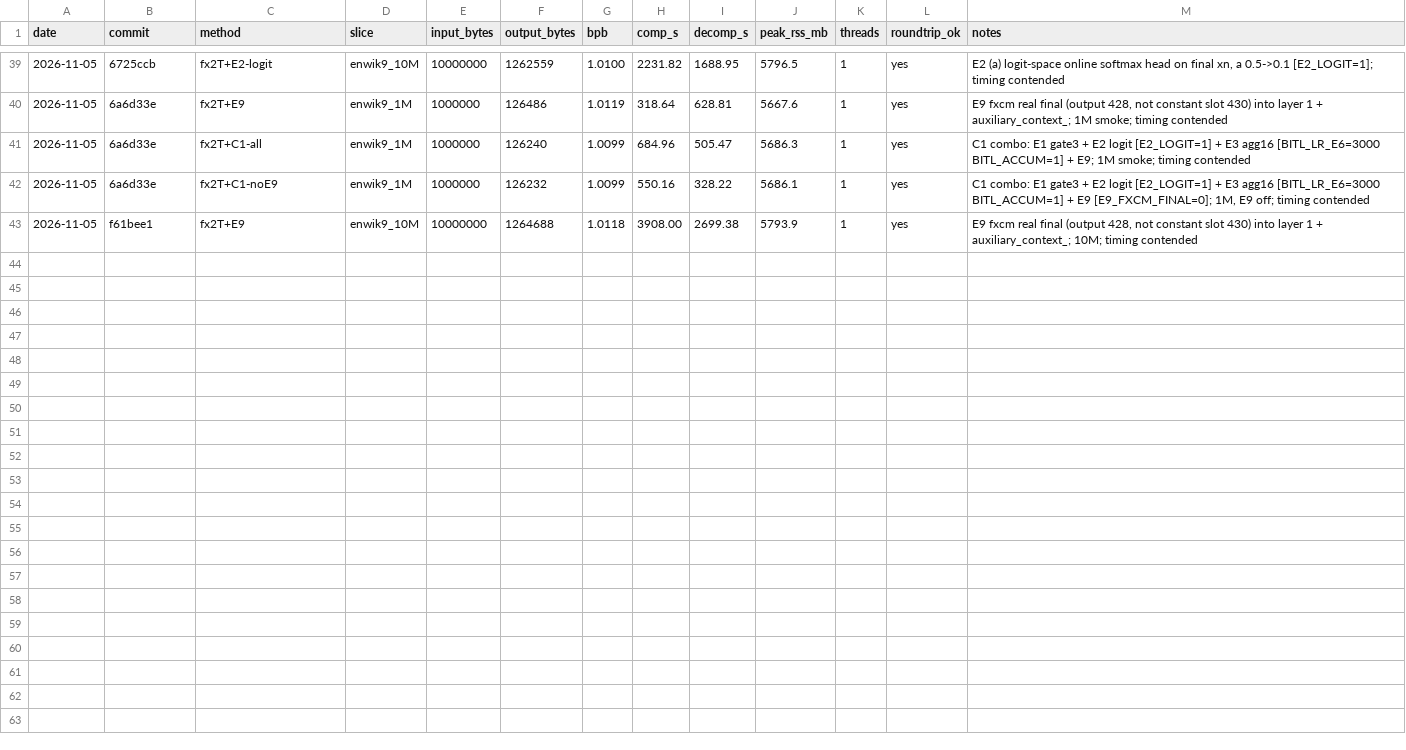
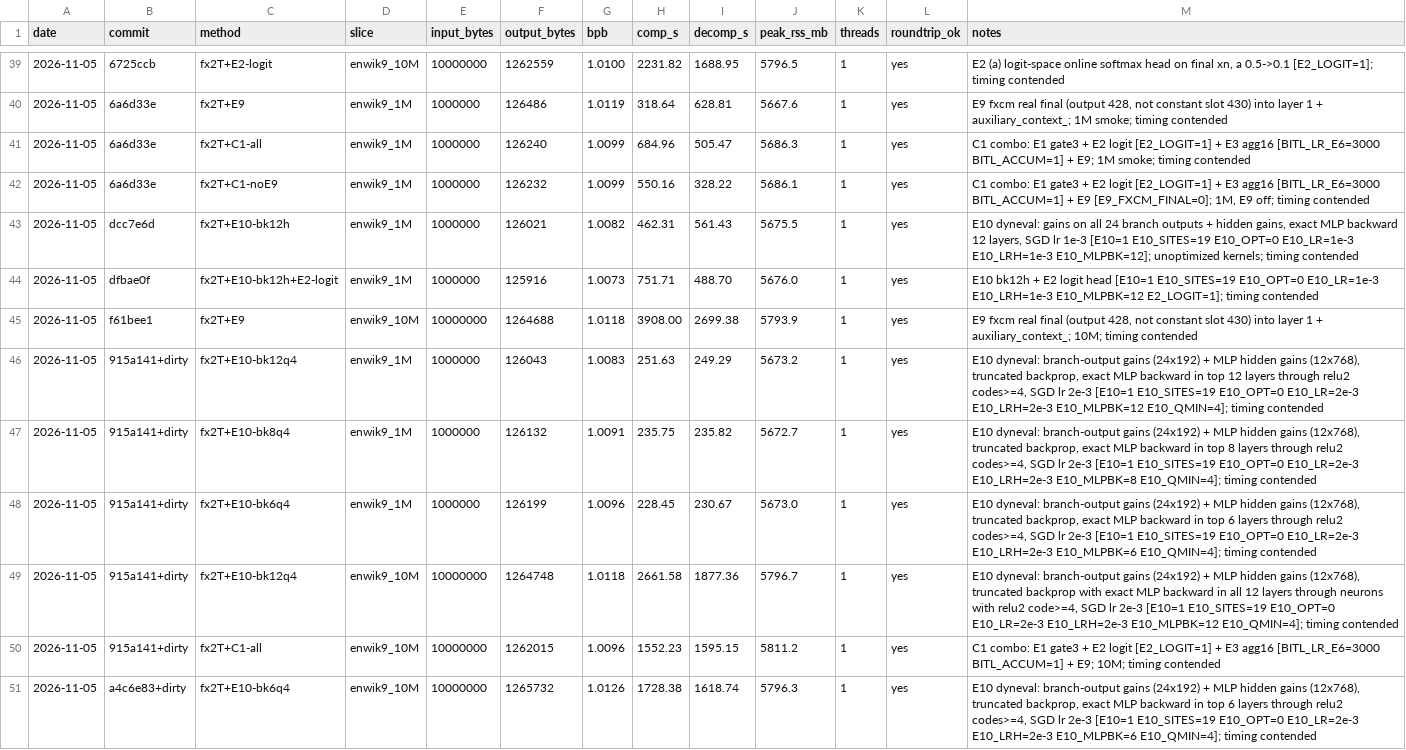
Before and after one commit to majax7714/sub100mil, a TSV file: results/ledger.tsv, drawn as a sheet; only a part is shown, gaps mark what is left out; the diff names each change by its address in the sheet, - before the commit and + after, or states it on an @@ line.

```diff
--- a/results/ledger.tsv
+++ b/results/ledger.tsv
+row 43: 2026-11-05 | dcc7e6d | fx2T+E10-bk12h | enwik9_1M | 1000000 | 126021 | 1.0082 | 462.31 | 561.43 | 5675.5 | 1 | yes | E10 dyneval: gains on all 24 branch outputs + hidden gains, exact MLP backward 12 layers, SGD lr 1e-3 [E10=1 E10_SITES=19 E10_OPT=0 E10_LR=1e-3 E10_LRH=1e-3 E10_MLPBK=12]; unoptimized kernels; timing contended
+row 44: 2026-11-05 | dfbae0f | fx2T+E10-bk12h+E2-logit | enwik9_1M | 1000000 | 125916 | 1.0073 | 751.71 | 488.70 | 5676.0 | 1 | yes | E10 bk12h + E2 logit head [E10=1 E10_SITES=19 E10_OPT=0 E10_LR=1e-3 E10_LRH=1e-3 E10_MLPBK=12 E2_LOGIT=1]; timing contended
+row 46: 2026-11-05 | 915a141+dirty | fx2T+E10-bk12q4 | enwik9_1M | 1000000 | 126043 | 1.0083 | 251.63 | 249.29 | 5673.2 | 1 | yes | E10 dyneval: branch-output gains (24x192) + MLP hidden gains (12x768), truncated backprop, exact MLP backward in top 12 layers through relu2 codes>=4, SGD lr 2e-3 [E10=1 E10_SITES=19 E10_OPT=0 E10_LR=2e-3 E10_LRH=2e-3 E10_MLPBK=12 E10_QMIN=4]; timing contended
+row 47: 2026-11-05 | 915a141+dirty | fx2T+E10-bk8q4 | enwik9_1M | 1000000 | 126132 | 1.0091 | 235.75 | 235.82 | 5672.7 | 1 | yes | E10 dyneval: branch-output gains (24x192) + MLP hidden gains (12x768), truncated backprop, exact MLP backward in top 8 layers through relu2 codes>=4, SGD lr 2e-3 [E10=1 E10_SITES=19 E10_OPT=0 E10_LR=2e-3 E10_LRH=2e-3 E10_MLPBK=8 E10_QMIN=4]; timing contended
+row 48: 2026-11-05 | 915a141+dirty | fx2T+E10-bk6q4 | enwik9_1M | 1000000 | 126199 | 1.0096 | 228.45 | 230.67 | 5673.0 | 1 | yes | E10 dyneval: branch-output gains (24x192) + MLP hidden gains (12x768), truncated backprop, exact MLP backward in top 6 layers through relu2 codes>=4, SGD lr 2e-3 [E10=1 E10_SITES=19 E10_OPT=0 E10_LR=2e-3 E10_LRH=2e-3 E10_MLPBK=6 E10_QMIN=4]; timing contended
+row 49: 2026-11-05 | 915a141+dirty | fx2T+E10-bk12q4 | enwik9_10M | 10000000 | 1264748 | 1.0118 | 2661.58 | 1877.36 | 5796.7 | 1 | yes | E10 dyneval: branch-output gains (24x192) + MLP hidden gains (12x768), truncated backprop with exact MLP backward in all 12 layers through neurons with relu2 code>=4, SGD lr 2e-3 [E10=1 E10_SITES=19 E10_OPT=0 E10_LR=2e-3 E10_LRH=2e-3 E10_MLPBK=12 E10_QMIN=4]; timing contended
+row 50: 2026-11-05 | 915a141+dirty | fx2T+C1-all | enwik9_10M | 10000000 | 1262015 | 1.0096 | 1552.23 | 1595.15 | 5811.2 | 1 | yes | C1 combo: E1 gate3 + E2 logit [E2_LOGIT=1] + E3 agg16 [BITL_LR_E6=3000 BITL_ACCUM=1] + E9; 10M; timing contended
+row 51: 2026-11-05 | a4c6e83+dirty | fx2T+E10-bk6q4 | enwik9_10M | 10000000 | 1265732 | 1.0126 | 1728.38 | 1618.74 | 5796.3 | 1 | yes | E10 dyneval: branch-output gains (24x192) + MLP hidden gains (12x768), truncated backprop, exact MLP backward in top 6 layers through relu2 codes>=4, SGD lr 2e-3 [E10=1 E10_SITES=19 E10_OPT=0 E10_LR=2e-3 E10_LRH=2e-3 E10_MLPBK=6 E10_QMIN=4]; timing contended
```
Also changed, not shown: 1 other file.
